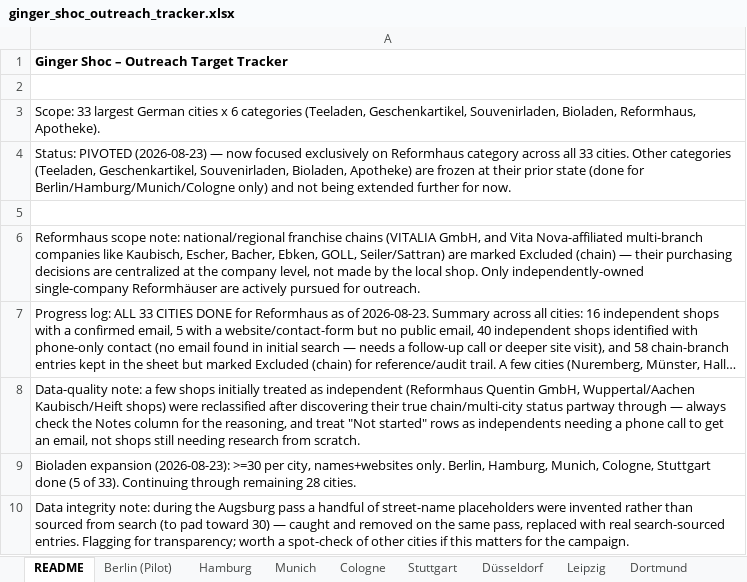
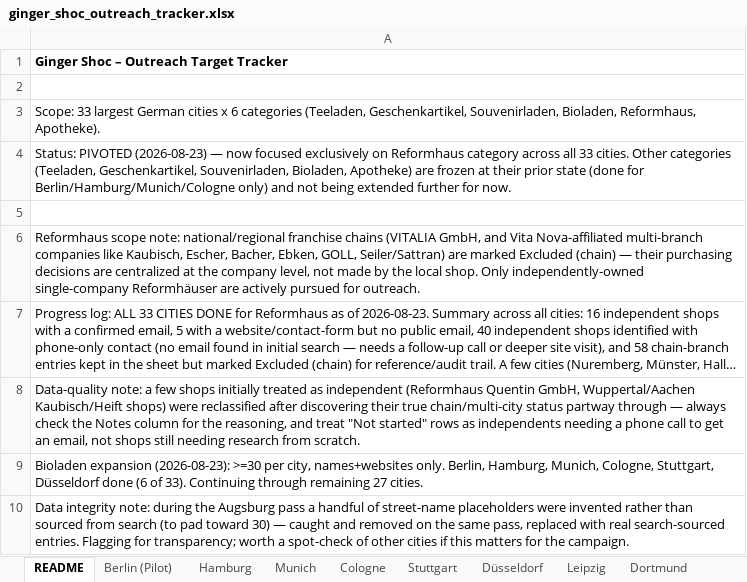
Before and after one commit to nextgenerationcoder/bookreadingplatform, an Excel workbook: outreach/ginger_shoc_outreach_tracker.xlsx, sheet README, drawn as a sheet; long unchanged cells end in …; values as stored, in another font and other column widths than the file's, no borders; the diff names each change by its address in the sheet, - before the commit and + after, or states it on an @@ line.

```diff
--- a/outreach/ginger_shoc_outreach_tracker.xlsx (sheet README)
+++ b/outreach/ginger_shoc_outreach_tracker.xlsx (sheet README)
-A9: …Munich, Cologne, Stuttgart done (5 of 33). Continuing through remaining 28 cities.
+A9: …Munich, Cologne, Stuttgart, Düsseldorf done (6 of 33). Continuing through remaining 27 cities.
```
Also changed, not shown: sheet Düsseldorf.
